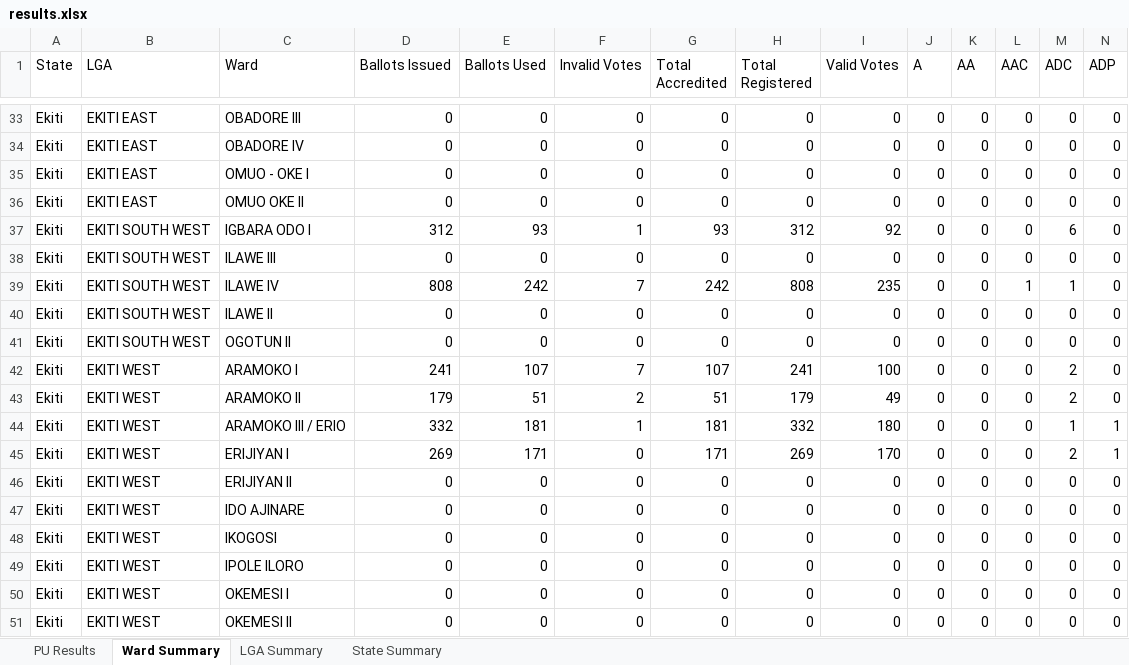
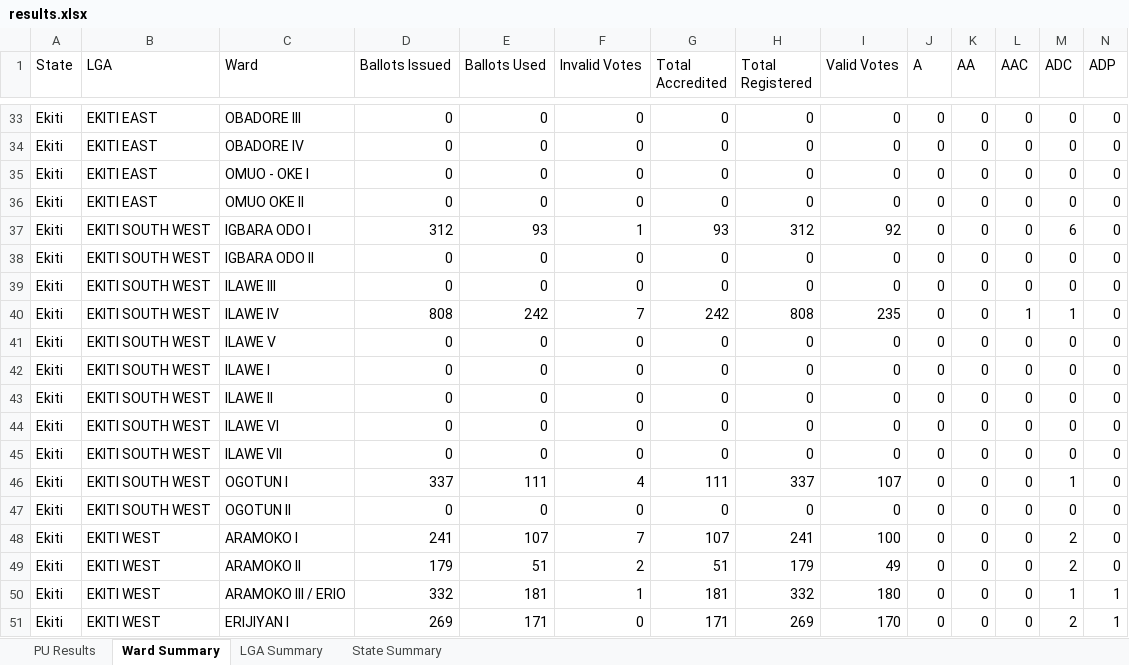
Before and after one commit to africadatawarehouse-netizen/inec-state-pull, an Excel workbook: output/Ekiti/results.xlsx, sheet Ward Summary, drawn as a sheet; only a part is shown, gaps mark what is left out; the shorter side is filled out with more unchanged rows; values as stored, in another font and other column widths than the file's, no borders; rows hold the shown columns only; the diff names each change by its address in the sheet, - before the commit and + after, or states it on an @@ line.

```diff
--- a/output/Ekiti/results.xlsx (sheet Ward Summary)
+++ b/output/Ekiti/results.xlsx (sheet Ward Summary)
+row 38: Ekiti | EKITI SOUTH WEST | IGBARA ODO II | 0 | 0 | 0 | 0 | 0 | 0 | 0 | 0 | 0 | 0 | 0
+row 41: Ekiti | EKITI SOUTH WEST | ILAWE V | 0 | 0 | 0 | 0 | 0 | 0 | 0 | 0 | 0 | 0 | 0
+row 42: Ekiti | EKITI SOUTH WEST | ILAWE I | 0 | 0 | 0 | 0 | 0 | 0 | 0 | 0 | 0 | 0 | 0
+row 44: Ekiti | EKITI SOUTH WEST | ILAWE VI | 0 | 0 | 0 | 0 | 0 | 0 | 0 | 0 | 0 | 0 | 0
+row 45: Ekiti | EKITI SOUTH WEST | ILAWE VII | 0 | 0 | 0 | 0 | 0 | 0 | 0 | 0 | 0 | 0 | 0
+row 46: Ekiti | EKITI SOUTH WEST | OGOTUN I | 337 | 111 | 4 | 111 | 337 | 107 | 0 | 0 | 0 | 1 | 0
```
Also changed, not shown: sheet PU Results, sheet State Summary, sheet LGA Summary, output/Enugu/results.xlsx, output/Kano/results.xlsx, 16 other files.
